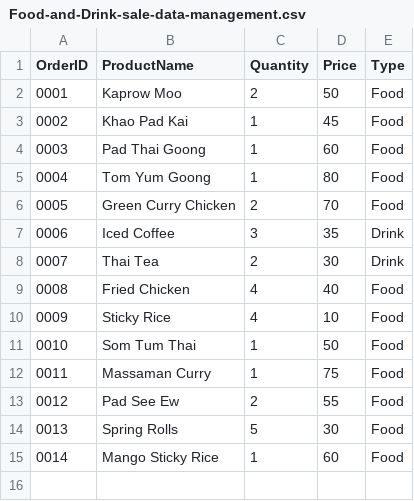
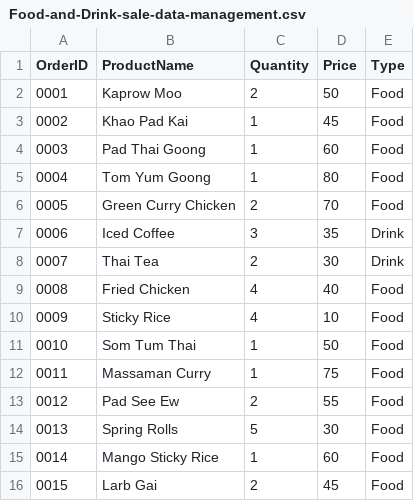
Before and after one commit to NUTTOD/Food-and-Drink-sale-data-management, a CSV file: project/csvfile/Food-and-Drink-sale-data-management.csv, drawn as a sheet.

Commit message:
4-10-2025 Funtion Search CSV data v1.1.0

```diff
--- a/project/csvfile/Food-and-Drink-sale-data-management.csv
+++ b/project/csvfile/Food-and-Drink-sale-data-management.csv
@@ -15 +15,2 @@ OrderID,ProductName,Quantity,Price,Type
 0014,Mango Sticky Rice,1,60,Food
+0015,Larb Gai,2,45,Food
```
Also changed, not shown: 2 other files.
